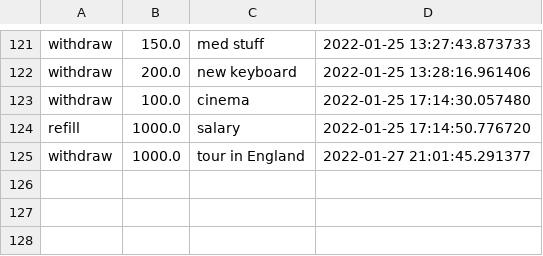
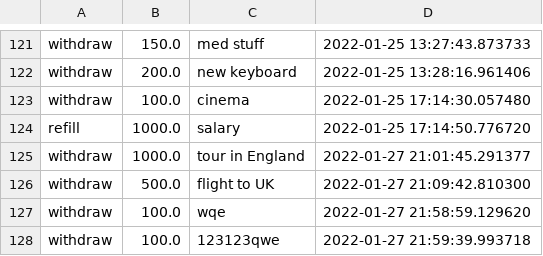
Before and after one commit to Clamator/tkinter, a CSV file: wallet_project/categories/common_history.csv, drawn as a sheet; only a part is shown, gaps mark what is left out; the diff names each change by its address in the sheet, - before the commit and + after, or states it on an @@ line.

```diff
--- a/wallet_project/categories/common_history.csv
+++ b/wallet_project/categories/common_history.csv
+row 126: withdraw | 500.0 | flight to UK | 2022-01-27 21:09:42.810300
+row 127: withdraw | 100.0 | wqe | 2022-01-27 21:58:59.129620
+row 128: withdraw | 100.0 | 123123qwe | 2022-01-27 21:59:39.993718
```
Also changed, not shown: wallet_project/categories/food_history.csv, wallet_project/categories/transport_history.csv, 8 other files.
